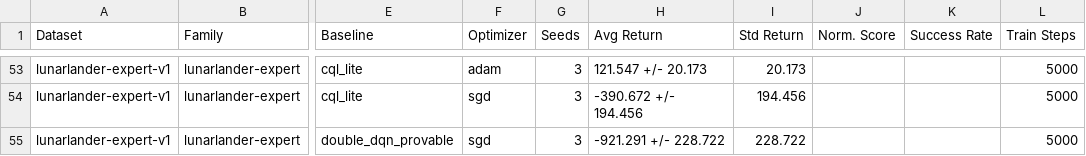
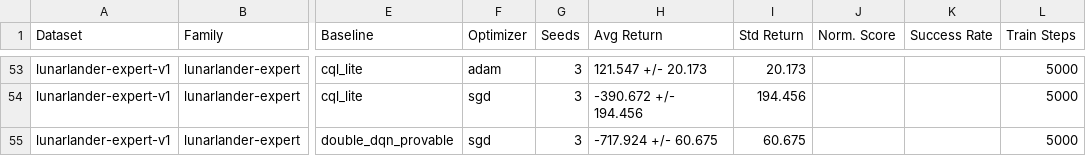
Before and after one commit to patee1811/zk_offline_dqn, a CSV file: artifacts/reports/final_ndss/table1_rl_performance.csv, drawn as a sheet; only a part is shown, gaps mark what is left out; the diff covers the shown part only; the diff names each change by its address in the sheet, - before the commit and + after, or states it on an @@ line.

```diff
--- a/artifacts/reports/final_ndss/table1_rl_performance.csv
+++ b/artifacts/reports/final_ndss/table1_rl_performance.csv
-H55 (Avg Return): -921.291 +/- 228.722
+H55 (Avg Return): -717.924 +/- 60.675
-I55 (Std Return): 228.722
+I55 (Std Return): 60.675
```
Also changed, not shown: 10 edited cells elsewhere in this file, 10 other files.
